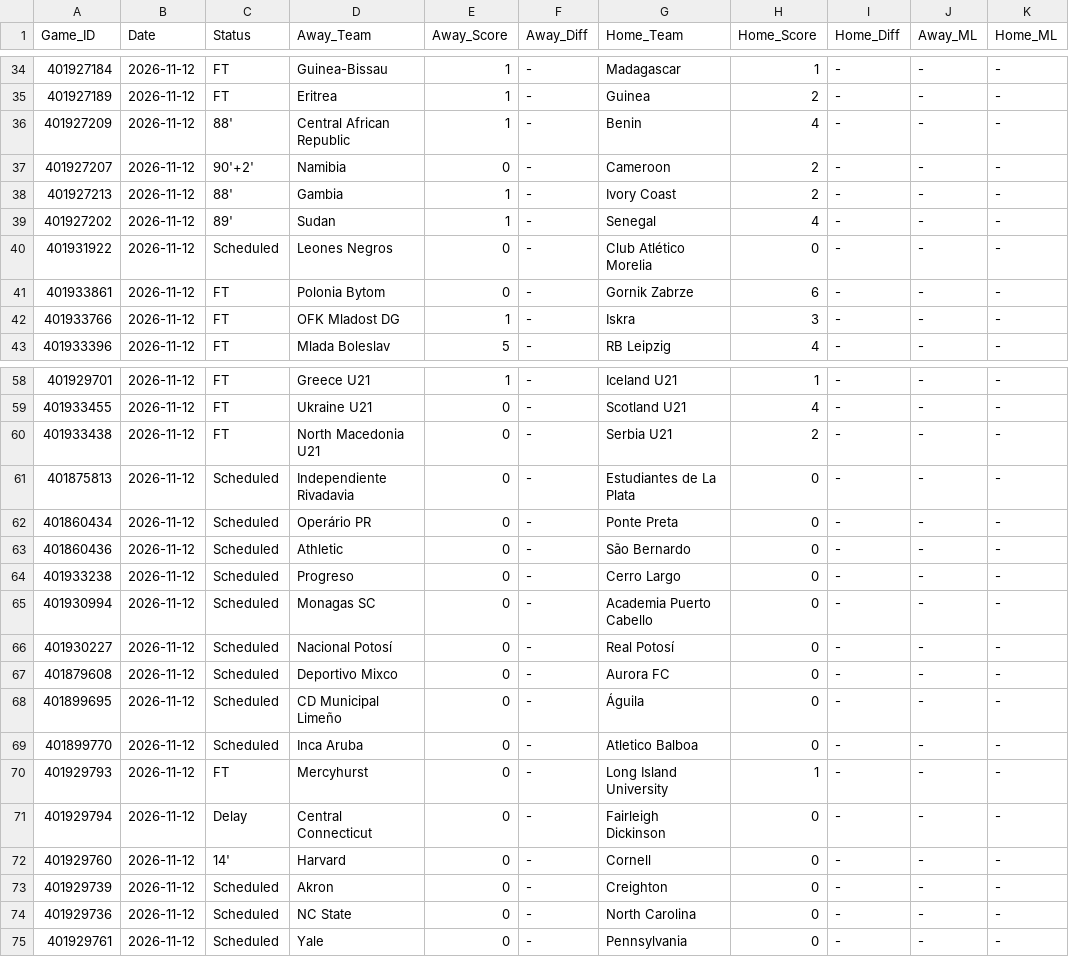
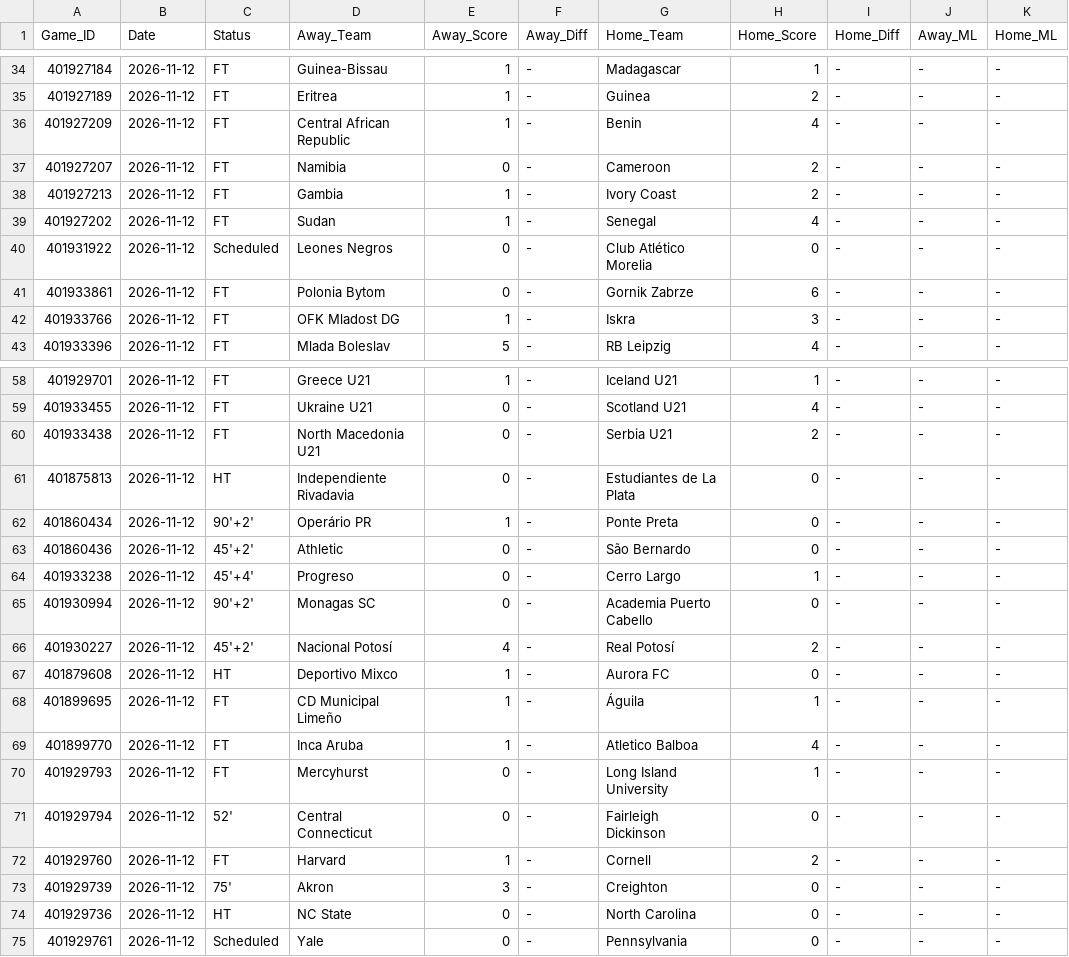
Before and after one commit to danreed001-droid/sport, a CSV file: data/raw/master_soccer_scores.csv, drawn as a sheet; only a part is shown, gaps mark what is left out; the diff covers the shown part only; the diff names each change by its address in the sheet, - before the commit and + after, or states it on an @@ line.

```diff
--- a/data/raw/master_soccer_scores.csv
+++ b/data/raw/master_soccer_scores.csv
-C36 (Status): 88'
+C36 (Status): FT
-C37 (Status): 90'+2'
+C37 (Status): FT
-C38 (Status): 88'
+C38 (Status): FT
-C39 (Status): 89'
+C39 (Status): FT
-C61 (Status): Scheduled
+C61 (Status): HT
-C62 (Status): Scheduled
+C62 (Status): 90'+2'
-E62 (Away_Score): 0
+E62 (Away_Score): 1
-C63 (Status): Scheduled
+C63 (Status): 45'+2'
-C64 (Status): Scheduled
+C64 (Status): 45'+4'
-H64 (Home_Score): 0
+H64 (Home_Score): 1
-C65 (Status): Scheduled
+C65 (Status): 90'+2'
-C66 (Status): Scheduled
+C66 (Status): 45'+2'
-E66 (Away_Score): 0
+E66 (Away_Score): 4
-H66 (Home_Score): 0
+H66 (Home_Score): 2
-C67 (Status): Scheduled
+C67 (Status): HT
-E67:E69 (Away_Score): 0
+E67:E69 (Away_Score): 1
-C68:C69 (Status): Scheduled
+C68:C69 (Status): FT
-H68 (Home_Score): 0
+H68 (Home_Score): 1
-H69 (Home_Score): 0
+H69 (Home_Score): 4
-C71 (Status): Delay
+C71 (Status): 52'
-C72 (Status): 14'
+C72 (Status): FT
-E72 (Away_Score): 0
+E72 (Away_Score): 1
-H72 (Home_Score): 0
+H72 (Home_Score): 2
-C73 (Status): Scheduled
+C73 (Status): 75'
-E73 (Away_Score): 0
+E73 (Away_Score): 3
-C74 (Status): Scheduled
+C74 (Status): HT
```
Also changed, not shown: 44 edited cells elsewhere in this file, 10 other files.
